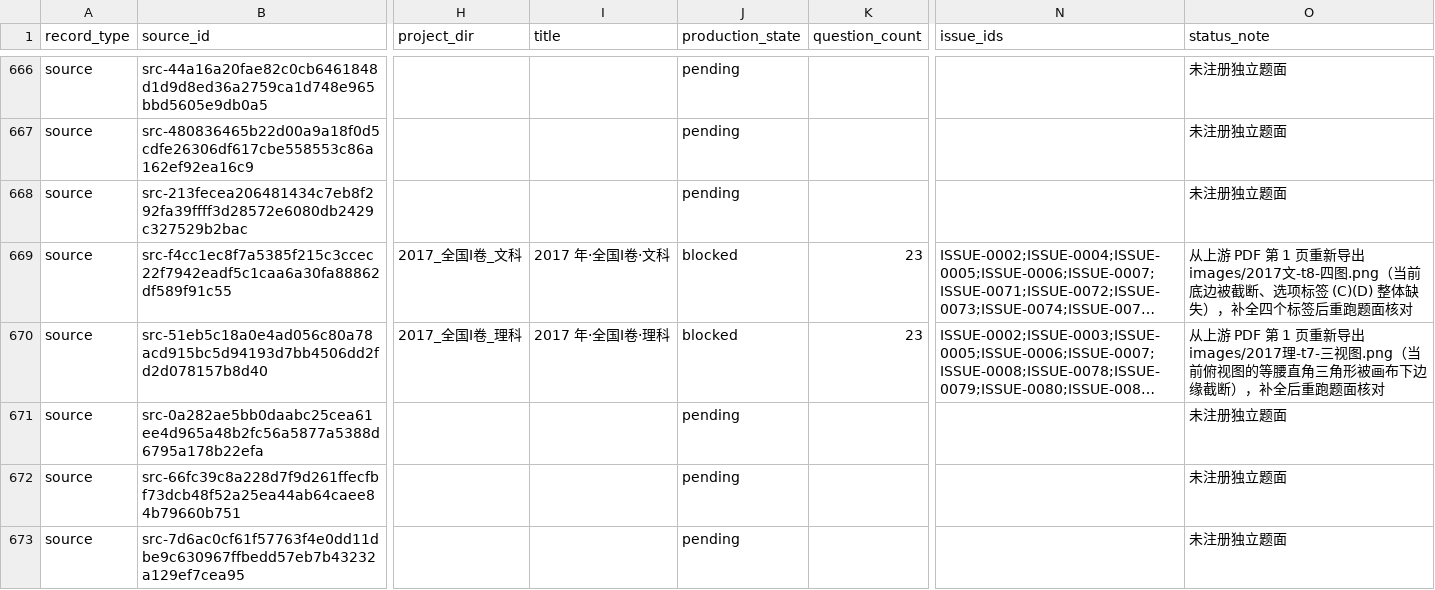
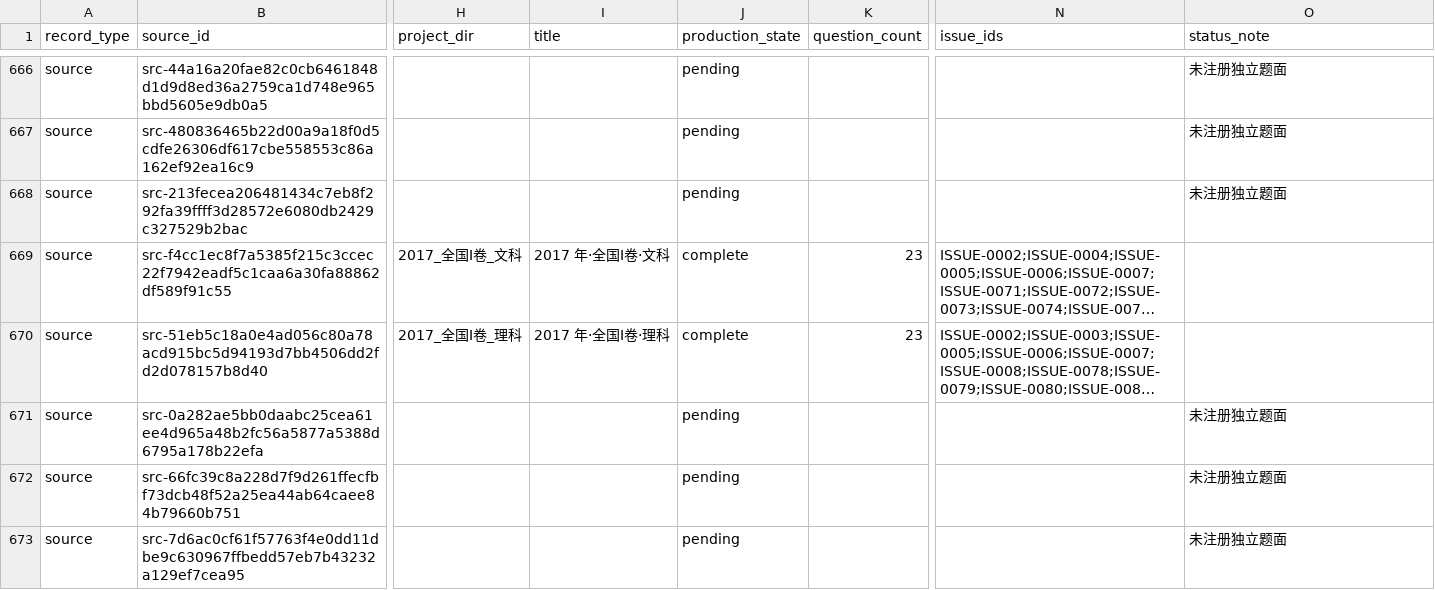
Before and after one commit to LightYourJourney/gaokao-math-latex, a CSV file: math-gaokao-latex/manifest.csv, drawn as a sheet; only a part is shown, gaps mark what is left out; long unchanged cells end in …; the diff names each change by its address in the sheet, - before the commit and + after, or states it on an @@ line.

Commit message:
fix(exams): verify 2017 national math figures

```diff
--- a/math-gaokao-latex/manifest.csv
+++ b/math-gaokao-latex/manifest.csv
-J669:J670 (production_state): blocked
+J669:J670 (production_state): complete
-O669 (status_note): 从上游 PDF 第 1 页重新导出 images/2017文-t8-四图.png（当前底边被截断、选项标签 (C)(D) 整体缺失），补全四个标签后重跑题面核对
+O669 (status_note): (empty)
-O670 (status_note): 从上游 PDF 第 1 页重新导出 images/2017理-t7-三视图.png（当前俯视图的等腰直角三角形被画布下边缘截断），补全后重跑题面核对
+O670 (status_note): (empty)
```
Also changed, not shown: 15 other files.
